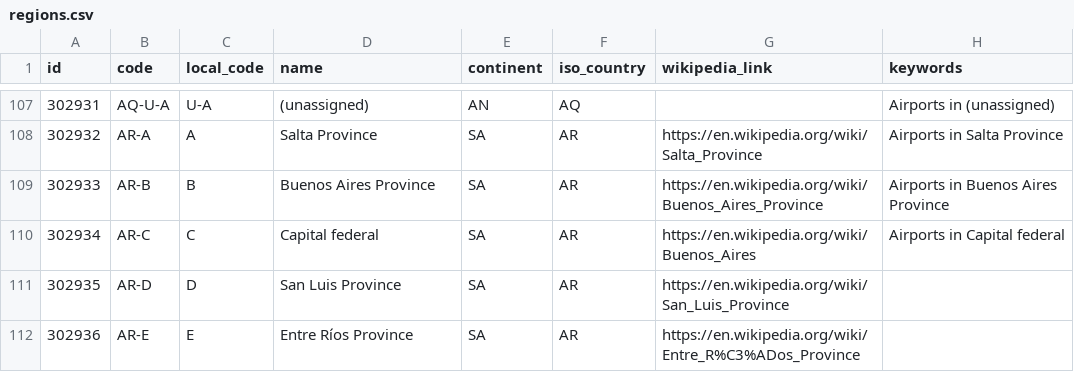
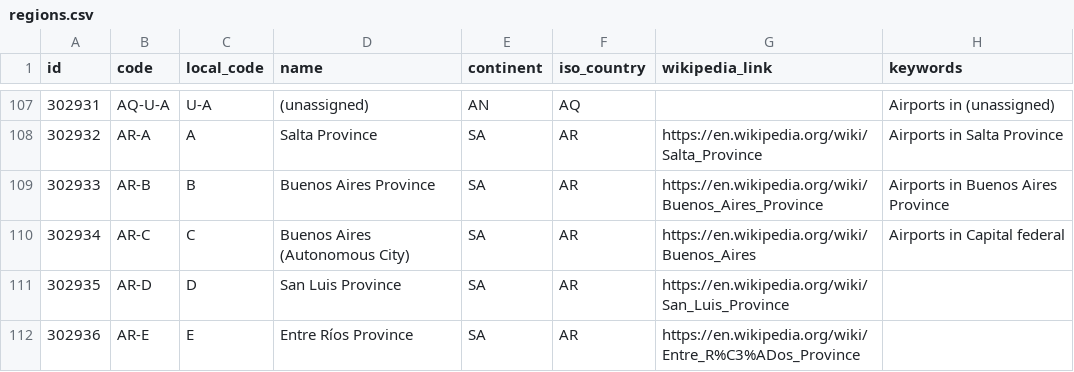
Before and after one commit to davidmegginson/ourairports-data, a CSV file: regions.csv, drawn as a sheet; only a part is shown, gaps mark what is left out.

Commit message:
data update

```diff
--- a/regions.csv
+++ b/regions.csv
@@ -109,3 +109,3 @@
 302933,"AR-B","B","Buenos Aires Province","SA","AR","https://en.wikipedia.org/wiki/Buenos_Aires_Province","Airports in Buenos Aires Province"
-302934,"AR-C","C","Capital federal","SA","AR","https://en.wikipedia.org/wiki/Buenos_Aires","Airports in Capital federal"
+302934,"AR-C","C","Buenos Aires (Autonomous City)","SA","AR","https://en.wikipedia.org/wiki/Buenos_Aires","Airports in Capital federal"
 302935,"AR-D","D","San Luis Province","SA","AR","https://en.wikipedia.org/wiki/San_Luis_Province",
```
Also changed, not shown: 3 other files.
